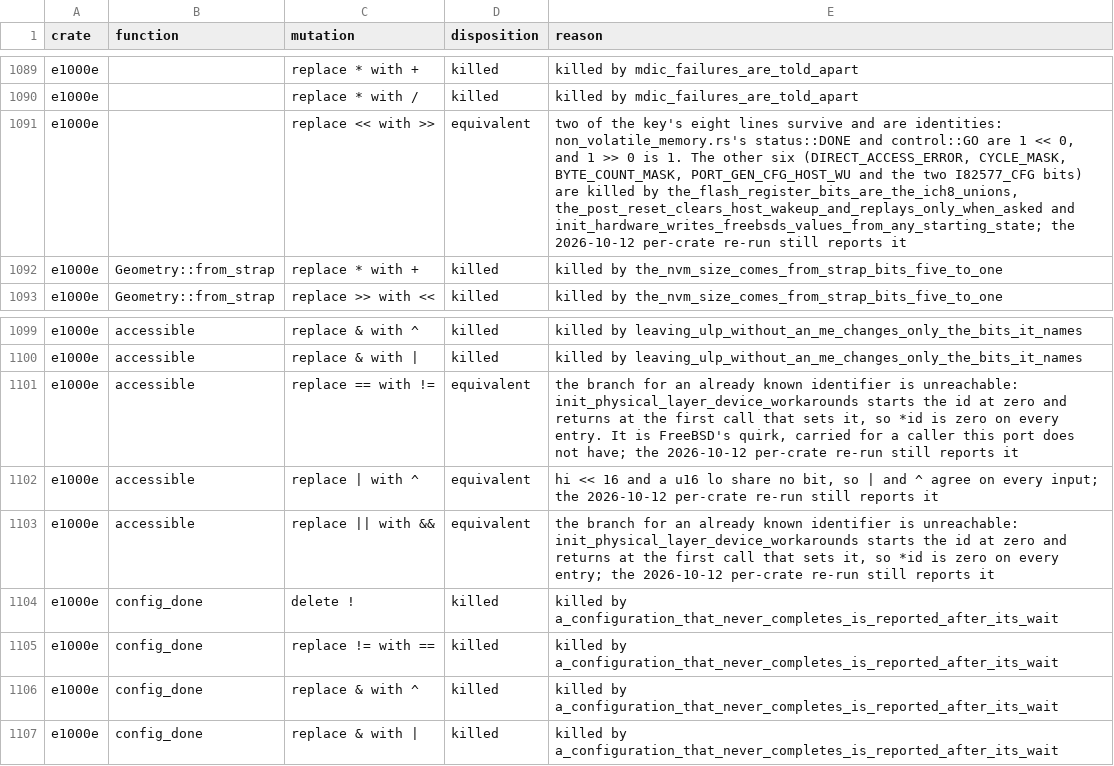
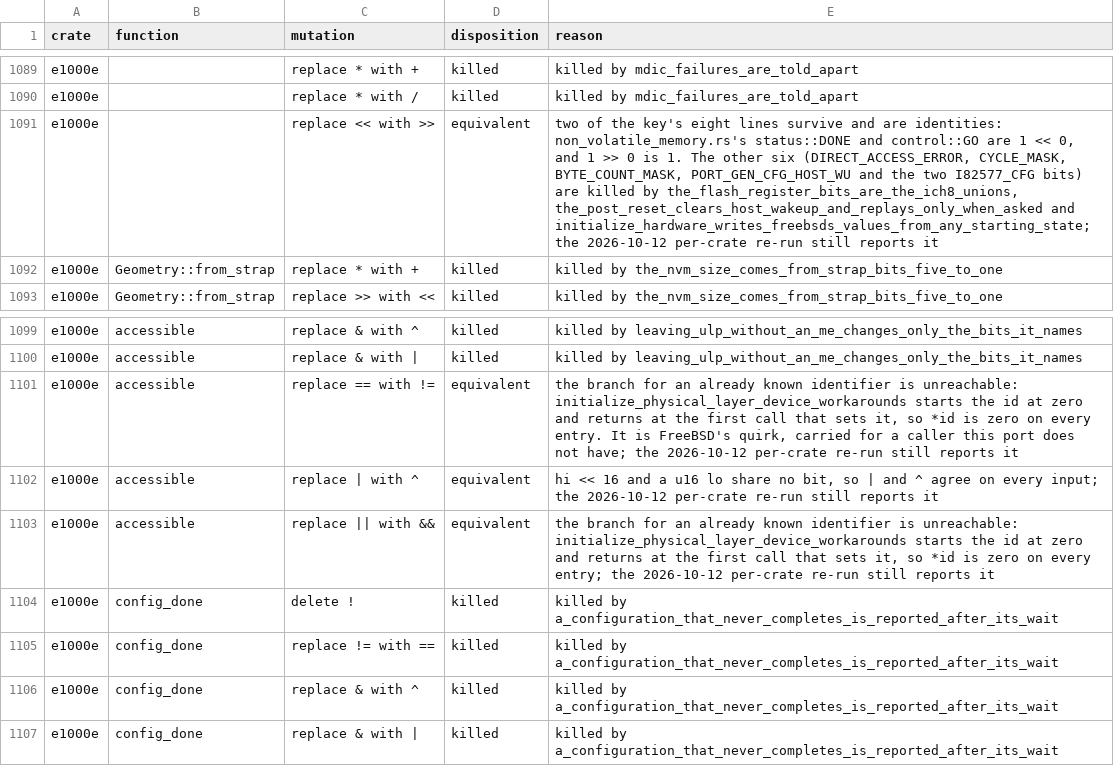
Before and after one commit to nifeos/nife, a CSV file: notes/project-metrics/mutation-triage.csv, drawn as a sheet; only a part is shown, gaps mark what is left out; the diff covers the shown part only.

```diff
--- a/notes/project-metrics/mutation-triage.csv
+++ b/notes/project-metrics/mutation-triage.csv
@@ -1090,3 +1090,3 @@ e1000e,,replace * with +,killed,killed by mdic_failures_are_told_apart
 e1000e,,replace * with /,killed,killed by mdic_failures_are_told_apart
-e1000e,,replace << with >>,equivalent,"two of the key's eight lines survive and are identities: non_volatile_memory.rs's status::DONE and control::GO are 1 << 0, and 1 >> 0 is 1. The other six (DIRECT_ACCESS_ERROR, CYCLE_MASK, BYTE_COUNT_MASK, PORT_GEN_CFG_HOST_WU and the two I82577_CFG bits) are killed by the_flash_register_bits_are_the_ich8_unions, the_post_reset_clears_host_wakeup_and_replays_only_when_asked and init_hardware_writes_freebsds_values_from_any_starting_state; the 2026-10-12 per-crate re-run still reports it"
+e1000e,,replace << with >>,equivalent,"two of the key's eight lines survive and are identities: non_volatile_memory.rs's status::DONE and control::GO are 1 << 0, and 1 >> 0 is 1. The other six (DIRECT_ACCESS_ERROR, CYCLE_MASK, BYTE_COUNT_MASK, PORT_GEN_CFG_HOST_WU and the two I82577_CFG bits) are killed by the_flash_register_bits_are_the_ich8_unions, the_post_reset_clears_host_wakeup_and_replays_only_when_asked and initialize_hardware_writes_freebsds_values_from_any_starting_state; the 2026-10-12 per-crate re-run still reports it"
 e1000e,Geometry::from_strap,replace * with +,killed,killed by the_nvm_size_comes_from_strap_bits_five_to_one
@@ -1100,5 +1100,5 @@ e1000e,accessible,replace & with ^,killed,killed by leaving_ulp_without_an_me_ch
 e1000e,accessible,replace & with |,killed,killed by leaving_ulp_without_an_me_changes_only_the_bits_it_names
-e1000e,accessible,replace == with !=,equivalent,"the branch for an already known identifier is unreachable: init_physical_layer_device_workarounds starts the id at zero and returns at the first call that sets it, so *id is zero on every entry. It is FreeBSD's quirk, carried for a caller this port does not have; the 2026-10-12 per-crate re-run still reports it"
+e1000e,accessible,replace == with !=,equivalent,"the branch for an already known identifier is unreachable: initialize_physical_layer_device_workarounds starts the id at zero and returns at the first call that sets it, so *id is zero on every entry. It is FreeBSD's quirk, carried for a caller this port does not have; the 2026-10-12 per-crate re-run still reports it"
 e1000e,accessible,replace | with ^,equivalent,"hi << 16 and a u16 lo share no bit, so | and ^ agree on every input; the 2026-10-12 per-crate re-run still reports it"
-e1000e,accessible,replace || with &&,equivalent,"the branch for an already known identifier is unreachable: init_physical_layer_device_workarounds starts the id at zero and returns at the first call that sets it, so *id is zero on every entry; the 2026-10-12 per-crate re-run still reports it"
+e1000e,accessible,replace || with &&,equivalent,"the branch for an already known identifier is unreachable: initialize_physical_layer_device_workarounds starts the id at zero and returns at the first call that sets it, so *id is zero on every entry; the 2026-10-12 per-crate re-run still reports it"
 e1000e,config_done,delete !,killed,killed by a_configuration_that_never_completes_is_reported_after_its_wait
```
Also changed, not shown: 30 edited cells elsewhere in this file, 6 other files.
